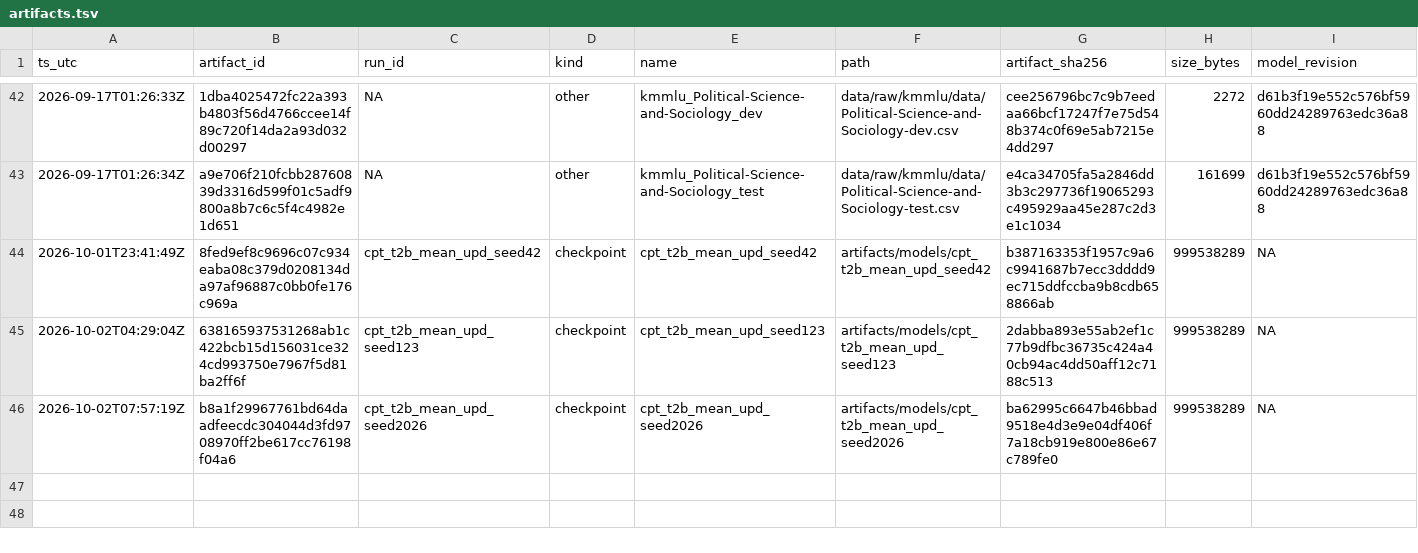
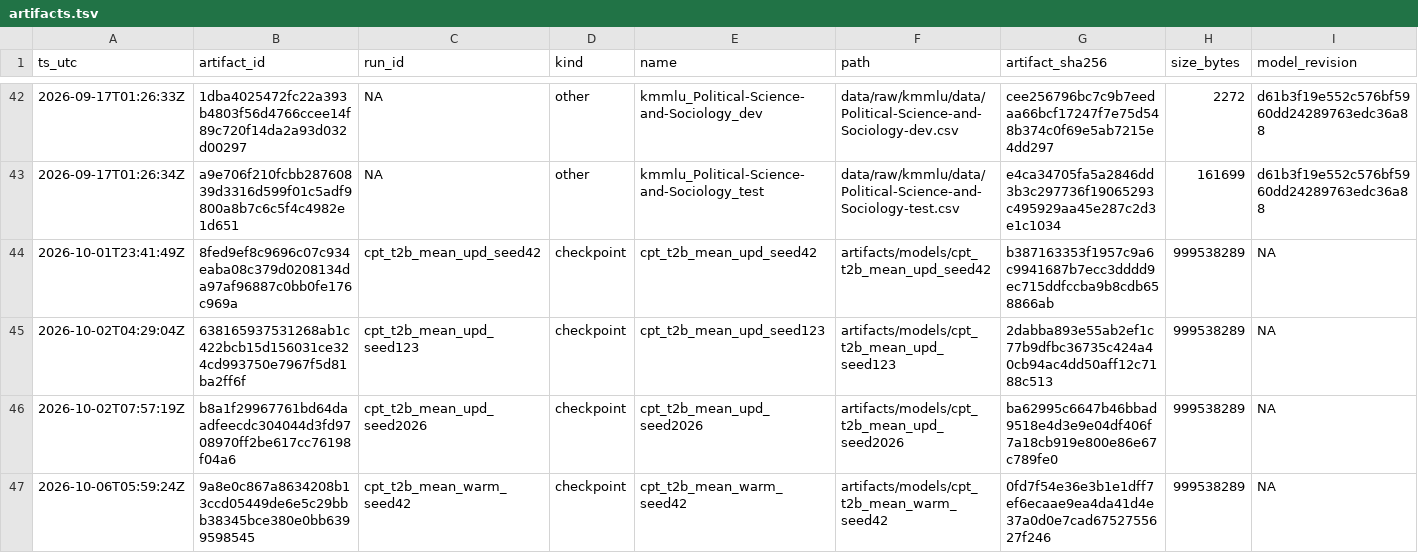
Before and after one commit to jinsan02/kotokenlab, a TSV file: experiments/artifacts.tsv, drawn as a sheet; only a part is shown, gaps mark what is left out; rows hold the shown columns only; the diff names each change by its address in the sheet, - before the commit and + after, or states it on an @@ line.

```diff
--- a/experiments/artifacts.tsv
+++ b/experiments/artifacts.tsv
+row 47: 2026-10-06T05:59:24Z | 9a8e0c867a8634208b13ccd05449de6e5c29bbb38345bce380e0bb6399598545 | cpt_t2b_mean_warm_seed42 | checkpoint | cpt_t2b_mean_warm_seed42 | artifacts/models/cpt_t2b_mean_warm_seed42 | 0fd7f54e36e3b1e1dff7ef6ecaae9ea4da41d4e37a0d0e7cad6752755627f246 | 999538289 | NA
```
Also changed, not shown: experiments/LEDGER.tsv, experiments/train_curve.tsv, 3 other files.
